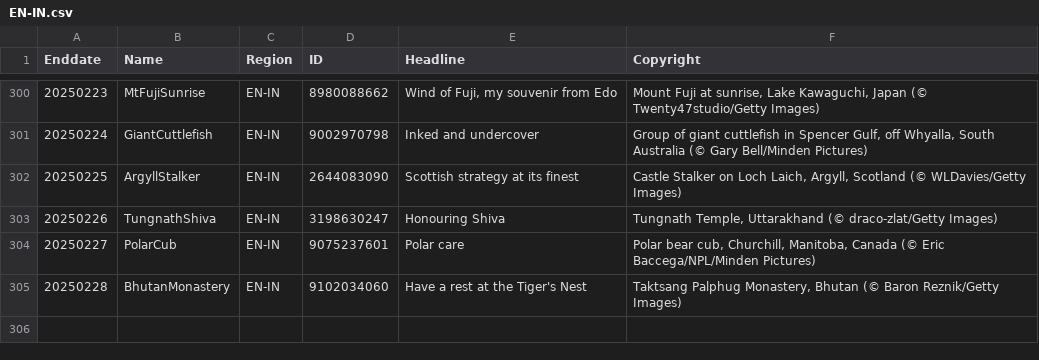
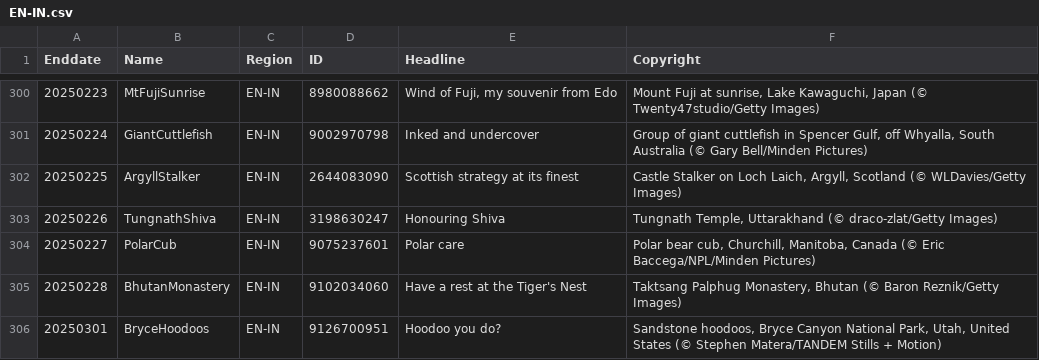
Before and after one commit to taumasyang/imageArchive, a CSV file: metadata/EN-IN.csv, drawn as a sheet; only a part is shown, gaps mark what is left out.

```diff
--- a/metadata/EN-IN.csv
+++ b/metadata/EN-IN.csv
@@ -305 +305,2 @@ Enddate,Name,Region,ID,Headline,Copyright
 20250228,BhutanMonastery,EN-IN,9102034060,"Have a rest at the Tiger's Nest","Taktsang Palphug Monastery, Bhutan (© Baron Reznik/Getty Images)"
+20250301,BryceHoodoos,EN-IN,9126700951,"Hoodoo you do?","Sandstone hoodoos, Bryce Canyon National Park, Utah, United States (© Stephen Matera/TANDEM Stills + Motion)"
```
Also changed, not shown: metadata/EN-CA.csv, metadata/EN-GB.csv, 11 other files.
